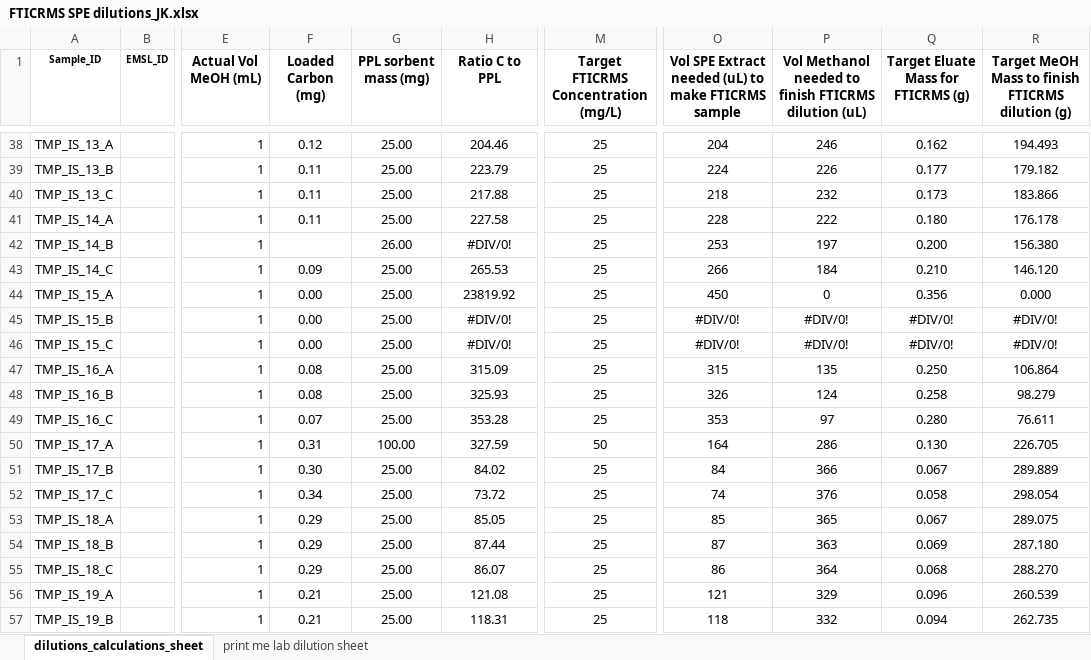
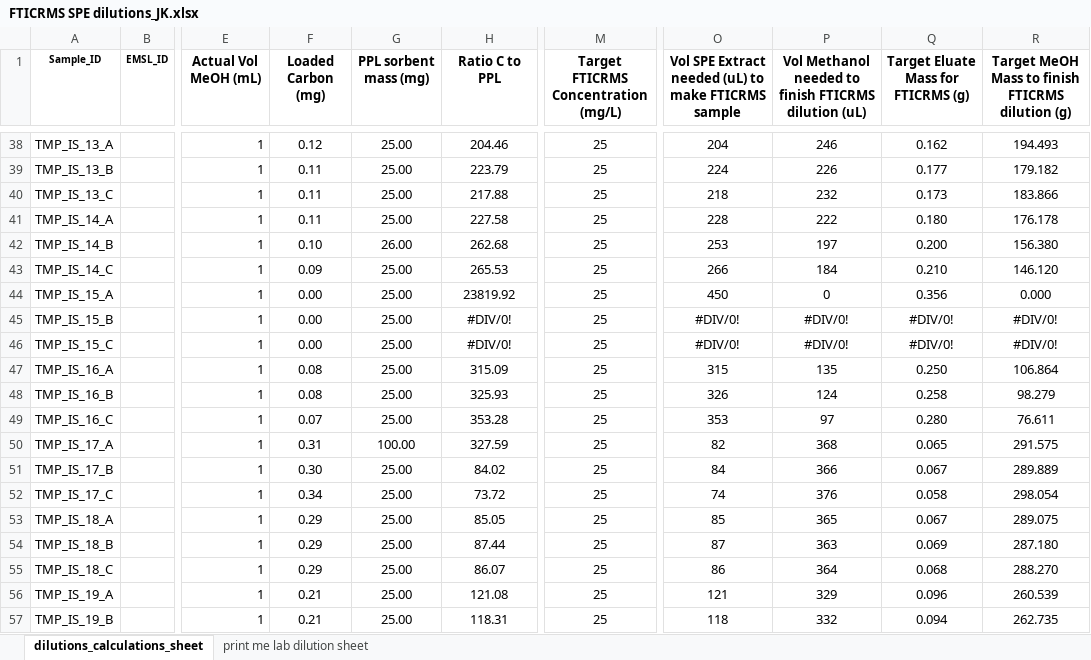
Before and after one commit to COMPASS-DOE/tempest_ionic_strength, an Excel workbook: SPE/FTICRMS SPE dilutions_JK.xlsx, sheet dilutions_calculations_sheet, drawn as a sheet; only a part is shown, gaps mark what is left out; values as stored, in another font and other column widths than the file's, no borders; conditional formats not drawn; the diff names each change by its address in the sheet, - before the commit and + after, or states it on an @@ line.

Commit message:
Update FTICRMS SPE dilutions_JK.xlsx

```diff
--- a/SPE/FTICRMS SPE dilutions_JK.xlsx (sheet dilutions_calculations_sheet)
+++ b/SPE/FTICRMS SPE dilutions_JK.xlsx (sheet dilutions_calculations_sheet)
-F42 (Loaded Carbon (mg)): (empty)
+F42 (Loaded Carbon (mg)): 0.10
-H42 (Ratio C to PPL): #DIV/0!
+H42 (Ratio C to PPL): 262.68
-M50: 50
+M50: 25
-O50: 164
+O50: 82
-P50: 286
+P50: 368
-Q50: 0.130
+Q50: 0.065
-R50: 226.705
+R50: 291.575
```
Also changed, not shown: sheet print me lab dilution sheet.
